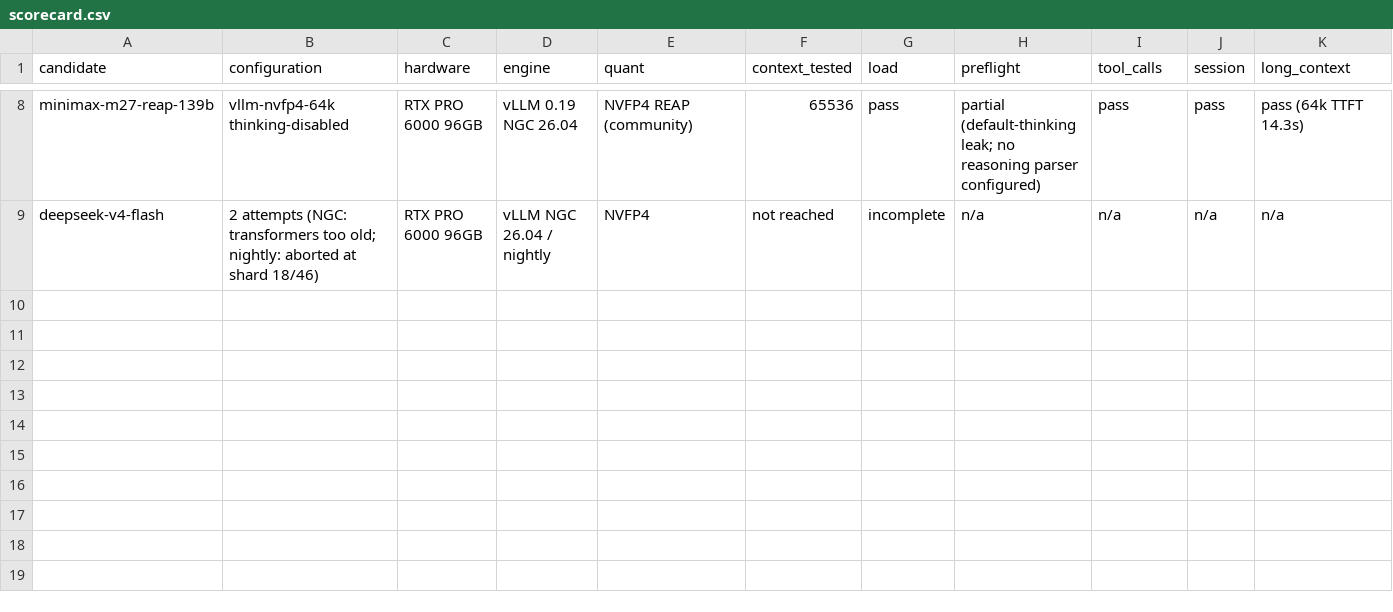
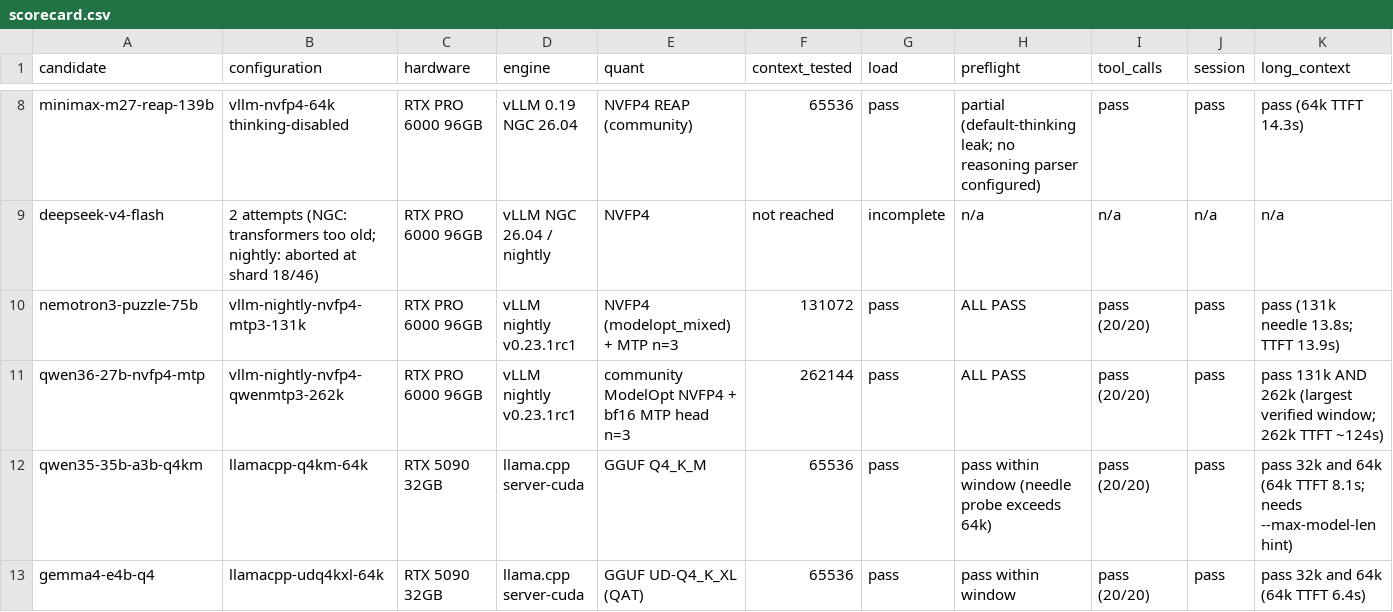
Before and after one commit to fakoli/anvil-serving, a CSV file: docs/findings/2026-07-10-blackwell-local-model-bakeoff-evidence/scorecard.csv, drawn as a sheet; only a part is shown, gaps mark what is left out; rows hold the shown columns only; the diff names each change by its address in the sheet, - before the commit and + after, or states it on an @@ line.

```diff
--- a/docs/findings/2026-07-10-blackwell-local-model-bakeoff-evidence/scorecard.csv
+++ b/docs/findings/2026-07-10-blackwell-local-model-bakeoff-evidence/scorecard.csv
+row 10: nemotron3-puzzle-75b | vllm-nightly-nvfp4-mtp3-131k | RTX PRO 6000 96GB | vLLM nightly v0.23.1rc1 | NVFP4 (modelopt_mixed) + MTP n=3 | 131072 | pass | ALL PASS | pass (20/20) | pass | pass (131k needle 13.8s; TTFT 13.9s)
+row 11: qwen36-27b-nvfp4-mtp | vllm-nightly-nvfp4-qwenmtp3-262k | RTX PRO 6000 96GB | vLLM nightly v0.23.1rc1 | community ModelOpt NVFP4 + bf16 MTP head n=3 | 262144 | pass | ALL PASS | pass (20/20) | pass | pass 131k AND 262k (largest verified window; 262k TTFT ~124s)
+row 12: qwen35-35b-a3b-q4km | llamacpp-q4km-64k | RTX 5090 32GB | llama.cpp server-cuda | GGUF Q4_K_M | 65536 | pass | pass within window (needle probe exceeds 64k) | pass (20/20) | pass | pass 32k and 64k (64k TTFT 8.1s; needs --max-model-len hint)
+row 13: gemma4-e4b-q4 | llamacpp-udq4kxl-64k | RTX 5090 32GB | llama.cpp server-cuda | GGUF UD-Q4_K_XL (QAT) | 65536 | pass | pass within window | pass (20/20) | pass | pass 32k and 64k (64k TTFT 6.4s)
```
Also changed, not shown: 8 other files.
